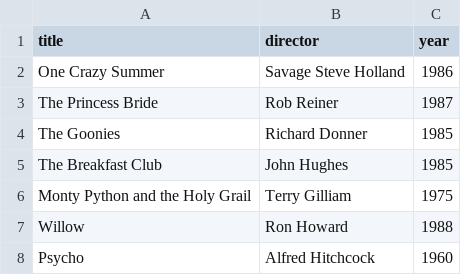
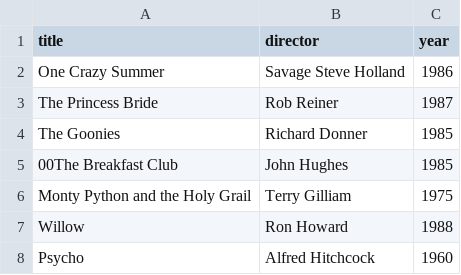
Before and after one commit to madikizavuyo/webflyx, a CSV file: classics.csv, drawn as a sheet.

Commit message:
L: classics.csv again

```diff
--- a/classics.csv
+++ b/classics.csv
@@ -4,3 +4,3 @@ The Princess Bride, Rob Reiner, 1987
 The Goonies, Richard Donner, 1985
-The Breakfast Club, John Hughes, 1985
+00The Breakfast Club, John Hughes, 1985
 Monty Python and the Holy Grail, Terry Gilliam, 1975
```
